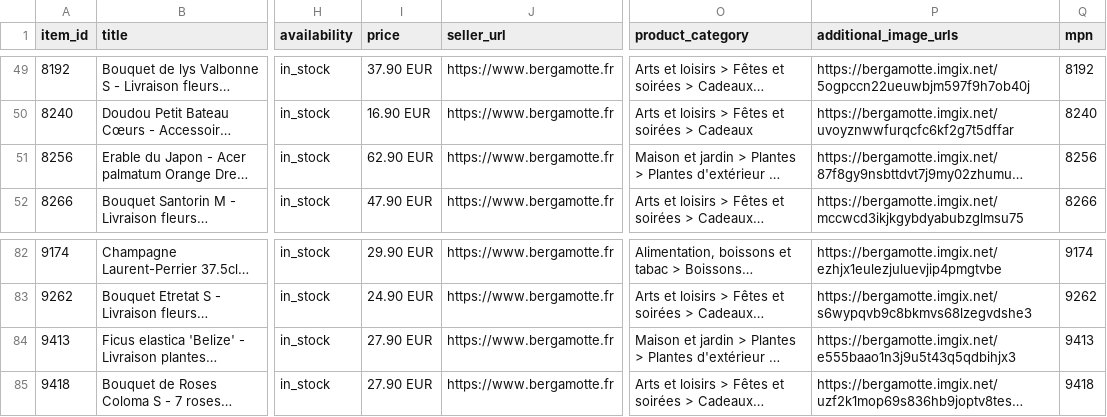
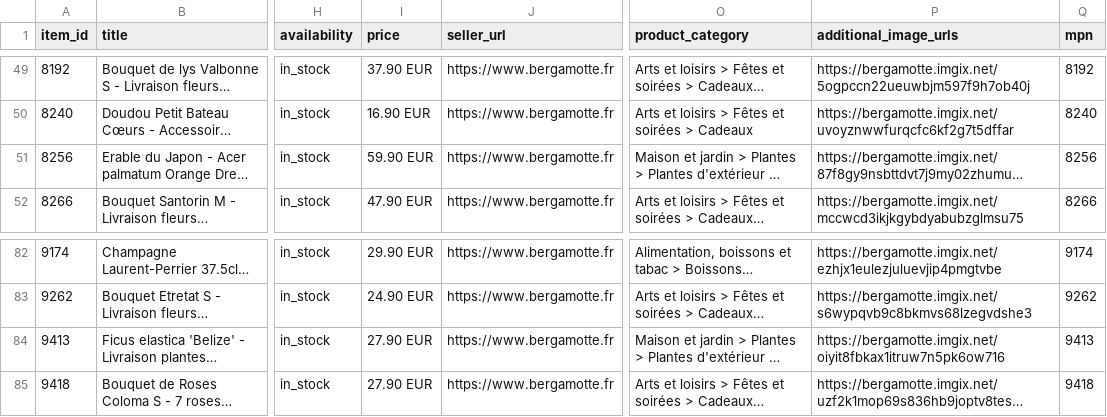
Before and after one commit to carolinedelamare-1405/bergamotte-chatgpt-ads-feed, a CSV file: ChatGPT-Ads-feed-Bergamotte-FR.csv, drawn as a sheet; only a part is shown, gaps mark what is left out; long unchanged cells end in …; the diff covers the shown part only; the diff names each change by its address in the sheet, - before the commit and + after, or states it on an @@ line.

```diff
--- a/ChatGPT-Ads-feed-Bergamotte-FR.csv
+++ b/ChatGPT-Ads-feed-Bergamotte-FR.csv
-I51 (price): 62.90 EUR
+I51 (price): 59.90 EUR
-P84 (additional_image_urls): https://bergamotte.imgix.net/e555baao1n3j9u5t43q5qdbihjx3
+P84 (additional_image_urls): https://bergamotte.imgix.net/oiyit8fbkax1itruw7n5pk6ow716
```
Also changed, not shown: 1 removed row and 18 edited cells elsewhere in this file.
